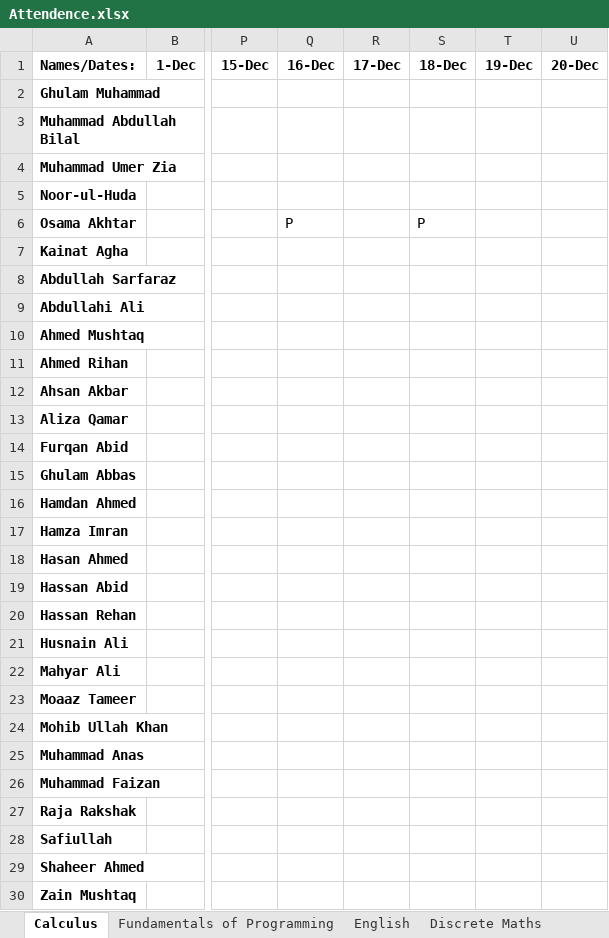
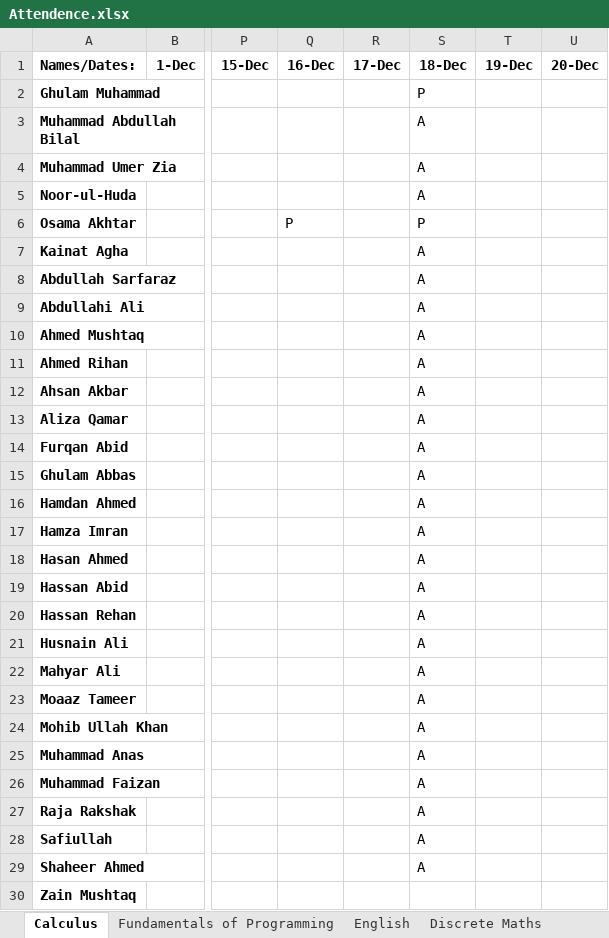
Before and after one commit to Ghulam213/Face-Recog-Attendance-Sys, an Excel workbook: Attendence.xlsx, sheet Calculus, drawn as a sheet; only a part is shown, gaps mark what is left out; values as stored, in another font and other column widths than the file's, no borders; the diff names each change by its address in the sheet, - before the commit and + after, or states it on an @@ line.

```diff
--- a/Attendence.xlsx (sheet Calculus)
+++ b/Attendence.xlsx (sheet Calculus)
-S2: (empty)
+S2: P
-S3:S5: (empty)
+S3:S5: A
-S7:S29: (empty)
+S7:S29: A
```
Also changed, not shown: 4 other files.
